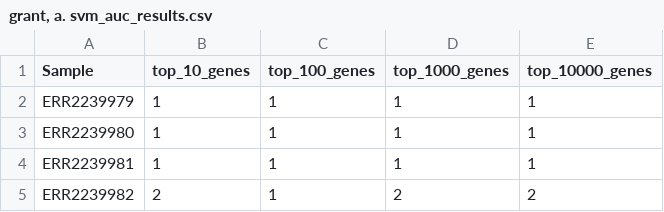
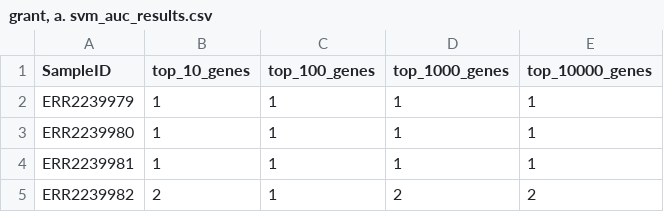
Before and after one commit to JSS874/CGS4144, a CSV file: Assignment4/results/grant, a. svm_auc_results.csv, drawn as a sheet; only a part is shown.

Commit message:
Update grant, a. svm_auc_results.csv

```diff
--- a/Assignment4/results/grant, a. svm_auc_results.csv
+++ b/Assignment4/results/grant, a. svm_auc_results.csv
@@ -1,2 +1,2 @@
-Sample,top_10_genes,top_100_genes,top_1000_genes,top_10000_genes
+SampleID,top_10_genes,top_100_genes,top_1000_genes,top_10000_genes
 ERR2239979,1,1,1,1
```
